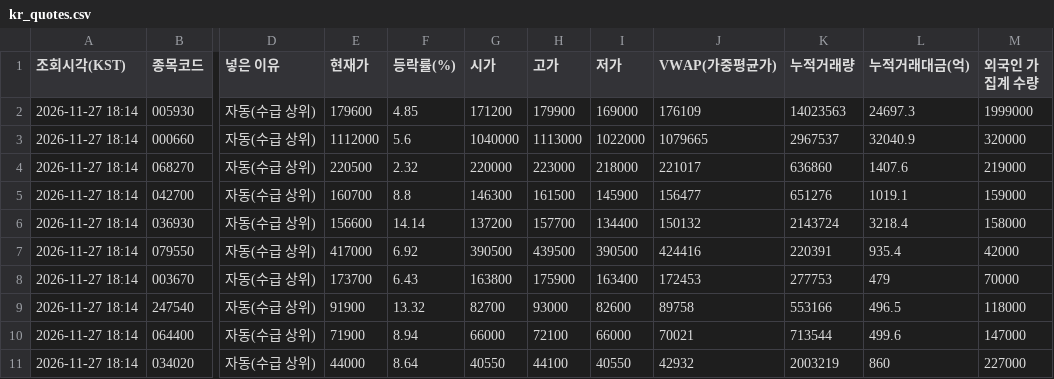
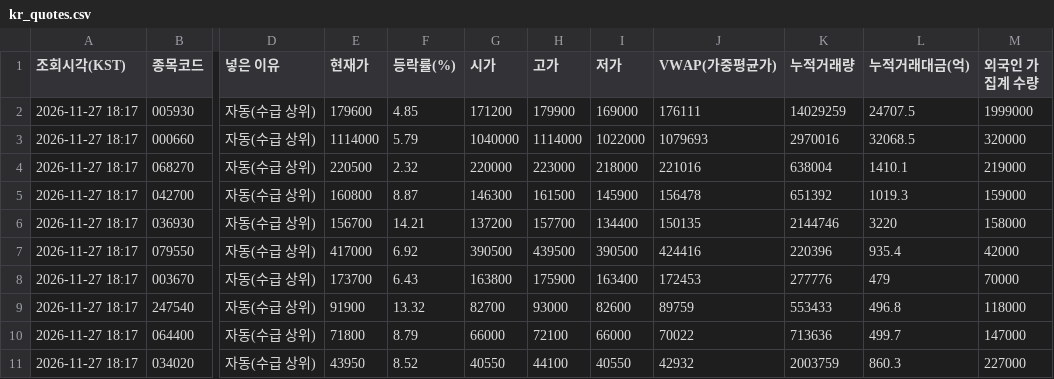
Before and after one commit to luker2366/ai-championship-data, a CSV file: kr_quotes.csv, drawn as a sheet; only a part is shown, gaps mark what is left out; the diff names each change by its address in the sheet, - before the commit and + after, or states it on an @@ line.

```diff
--- a/kr_quotes.csv
+++ b/kr_quotes.csv
-A2:A11 (조회시각(KST)): 2026-11-27 18:14
+A2:A11 (조회시각(KST)): 2026-11-27 18:17
-J2 (VWAP(가중평균가)): 176109
+J2 (VWAP(가중평균가)): 176111
-K2 (누적거래량): 14023563
+K2 (누적거래량): 14029259
-L2 (누적거래대금(억)): 24697.3
+L2 (누적거래대금(억)): 24707.5
-E3 (현재가): 1112000
+E3 (현재가): 1114000
-F3 (등락률(%)): 5.6
+F3 (등락률(%)): 5.79
-H3 (고가): 1113000
+H3 (고가): 1114000
-J3 (VWAP(가중평균가)): 1079665
+J3 (VWAP(가중평균가)): 1079693
-K3 (누적거래량): 2967537
+K3 (누적거래량): 2970016
-L3 (누적거래대금(억)): 32040.9
+L3 (누적거래대금(억)): 32068.5
-J4 (VWAP(가중평균가)): 221017
+J4 (VWAP(가중평균가)): 221016
-K4 (누적거래량): 636860
+K4 (누적거래량): 638004
-L4 (누적거래대금(억)): 1407.6
+L4 (누적거래대금(억)): 1410.1
-E5 (현재가): 160700
+E5 (현재가): 160800
-F5 (등락률(%)): 8.8
+F5 (등락률(%)): 8.87
-J5 (VWAP(가중평균가)): 156477
+J5 (VWAP(가중평균가)): 156478
-K5 (누적거래량): 651276
+K5 (누적거래량): 651392
-L5 (누적거래대금(억)): 1019.1
+L5 (누적거래대금(억)): 1019.3
-E6 (현재가): 156600
+E6 (현재가): 156700
-F6 (등락률(%)): 14.14
+F6 (등락률(%)): 14.21
-J6 (VWAP(가중평균가)): 150132
+J6 (VWAP(가중평균가)): 150135
-K6 (누적거래량): 2143724
+K6 (누적거래량): 2144746
-L6 (누적거래대금(억)): 3218.4
+L6 (누적거래대금(억)): 3220
-K7 (누적거래량): 220391
+K7 (누적거래량): 220396
-K8 (누적거래량): 277753
+K8 (누적거래량): 277776
-J9 (VWAP(가중평균가)): 89758
+J9 (VWAP(가중평균가)): 89759
-K9 (누적거래량): 553166
+K9 (누적거래량): 553433
-L9 (누적거래대금(억)): 496.5
+L9 (누적거래대금(억)): 496.8
-E10 (현재가): 71900
+E10 (현재가): 71800
-F10 (등락률(%)): 8.94
+F10 (등락률(%)): 8.79
-J10 (VWAP(가중평균가)): 70021
+J10 (VWAP(가중평균가)): 70022
-K10 (누적거래량): 713544
+K10 (누적거래량): 713636
-L10 (누적거래대금(억)): 499.6
+L10 (누적거래대금(억)): 499.7
-E11 (현재가): 44000
+E11 (현재가): 43950
-F11 (등락률(%)): 8.64
+F11 (등락률(%)): 8.52
-K11 (누적거래량): 2003219
+K11 (누적거래량): 2003759
-L11 (누적거래대금(억)): 860
+L11 (누적거래대금(억)): 860.3
```
Also changed, not shown: kr_live_flows.csv, status.csv.
